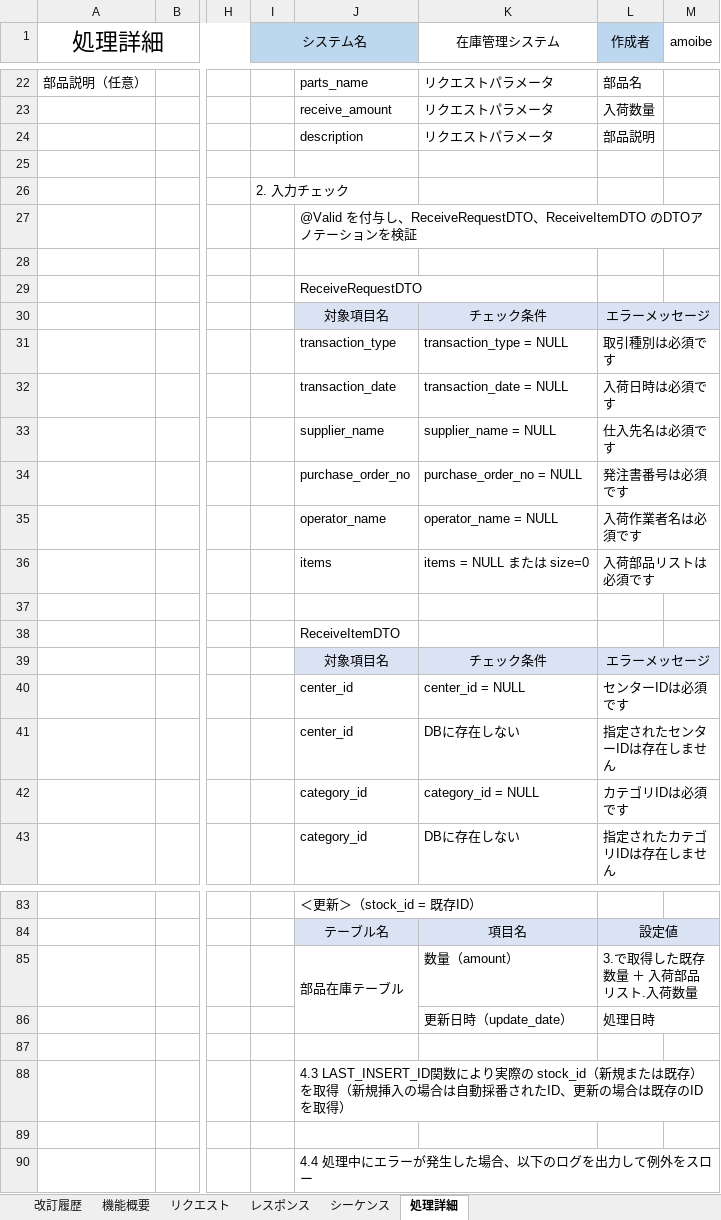
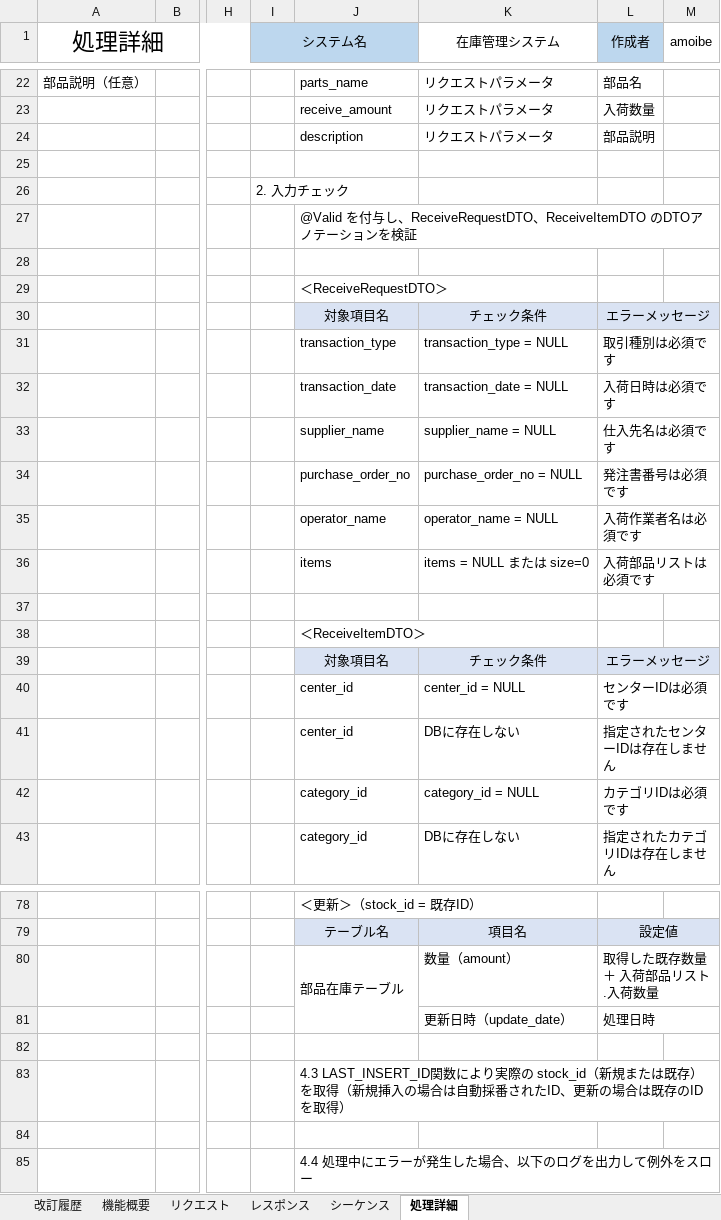
Before and after one commit to lia-nar/Java-API-Course, an Excel workbook: docs/設計/部品在庫管理/機能仕様書_部品入荷API.xlsx, sheet 処理詳細, drawn as a sheet; only a part is shown, gaps mark what is left out; values as stored, in another font and other column widths than the file's, no borders; addresses are those after the commit; the diff covers the shown part only; the diff names each change by its address in the sheet, - before the commit and + after, or states it on an @@ line.

```diff
--- a/docs/設計/部品在庫管理/機能仕様書_部品入荷API.xlsx (sheet 処理詳細)
+++ b/docs/設計/部品在庫管理/機能仕様書_部品入荷API.xlsx (sheet 処理詳細)
-J29: ReceiveRequestDTO
+J29: ＜ReceiveRequestDTO＞
-J38: ReceiveItemDTO
+J38: ＜ReceiveItemDTO＞
-L80 (作成者): 3.で取得した既存数量 ＋ 入荷部品リスト.入荷数量
+L80 (作成者): 取得した既存数量 ＋ 入荷部品リスト.入荷数量
```
Also changed, not shown: 7 removed rows and 7 edited cells elsewhere in this sheet.
